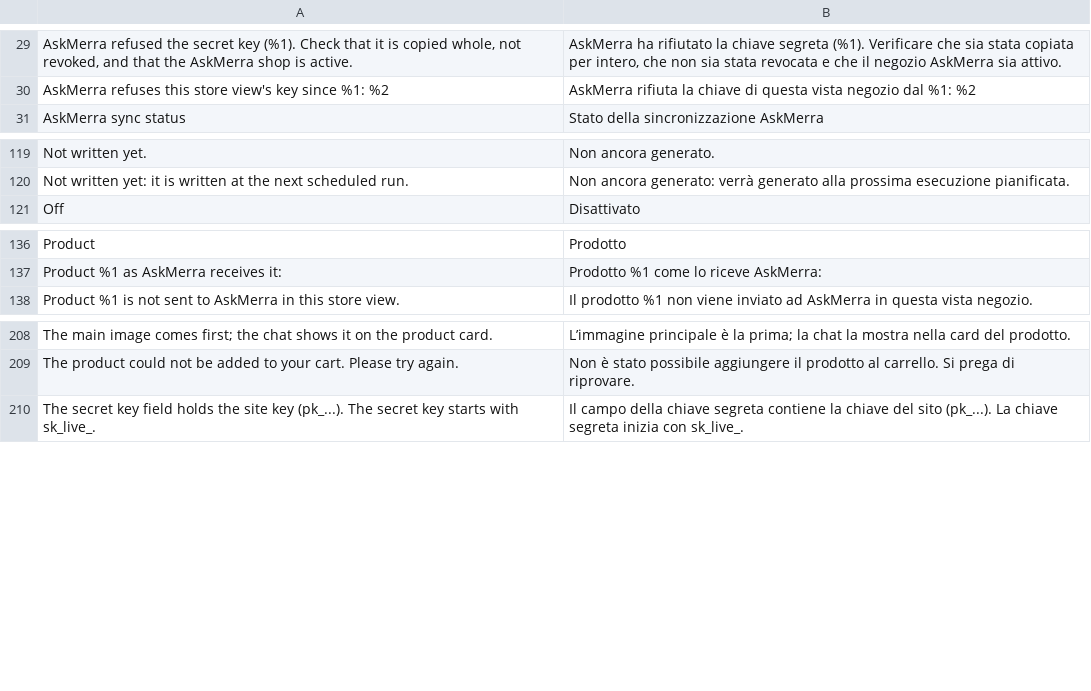
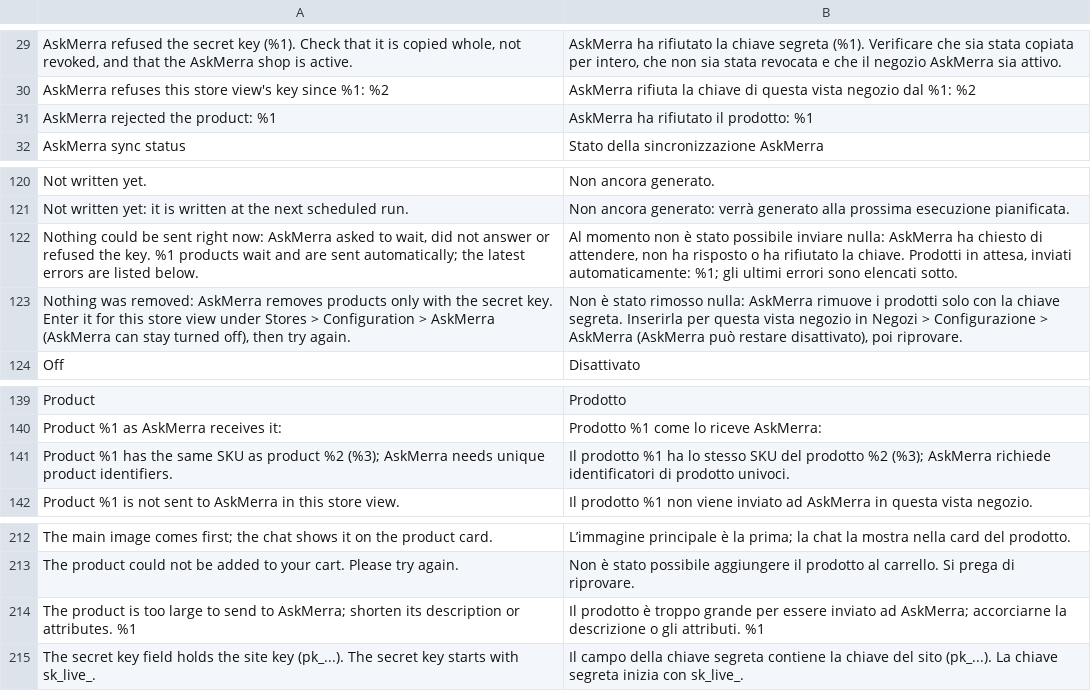
Before and after one commit to clogg74/askmerra-magento2, a CSV file: i18n/it_IT.csv, drawn as a sheet; only a part is shown, gaps mark what is left out.

```diff
--- a/i18n/it_IT.csv
+++ b/i18n/it_IT.csv
@@ -30,2 +30,3 @@
 "AskMerra refuses this store view's key since %1: %2","AskMerra rifiuta la chiave di questa vista negozio dal %1: %2"
+"AskMerra rejected the product: %1","AskMerra ha rifiutato il prodotto: %1"
 "AskMerra sync status","Stato della sincronizzazione AskMerra"
@@ -120,2 +121,4 @@
 "Not written yet: it is written at the next scheduled run.","Non ancora generato: verrà generato alla prossima esecuzione pianificata."
+"Nothing could be sent right now: AskMerra asked to wait, did not answer or refused the key. %1 products wait and are sent automatically; the latest errors are listed below.","Al momento non è stato possibile inviare nulla: AskMerra ha chiesto di attendere, non ha risposto o ha rifiutato la chiave. Prodotti in attesa, inviati automaticamente: %1; gli ultimi errori sono elencati sotto."
+"Nothing was removed: AskMerra removes products only with the secret key. Enter it for this store view under Stores > Configuration > AskMerra (AskMerra can stay turned off), then try again.","Non è stato rimosso nulla: AskMerra rimuove i prodotti solo con la chiave segreta. Inserirla per questa vista negozio in Negozi > Configurazione > AskMerra (AskMerra può restare disattivato), poi riprovare."
 "Off","Disattivato"
@@ -137,2 +140,3 @@
 "Product %1 as AskMerra receives it:","Prodotto %1 come lo riceve AskMerra:"
+"Product %1 has the same SKU as product %2 (%3); AskMerra needs unique product identifiers.","Il prodotto %1 ha lo stesso SKU del prodotto %2 (%3); AskMerra richiede identificatori di prodotto univoci."
 "Product %1 is not sent to AskMerra in this store view.","Il prodotto %1 non viene inviato ad AskMerra in questa vista negozio."
@@ -209,2 +213,3 @@
 "The product could not be added to your cart. Please try again.","Non è stato possibile aggiungere il prodotto al carrello. Si prega di riprovare."
+"The product is too large to send to AskMerra; shorten its description or attributes. %1","Il prodotto è troppo grande per essere inviato ad AskMerra; accorciarne la descrizione o gli attributi. %1"
 "The secret key field holds the site key (pk_...). The secret key starts with sk_live_.","Il campo della chiave segreta contiene la chiave del sito (pk_...). La chiave segreta inizia con sk_live_."
```
Also changed, not shown: i18n/de_DE.csv, i18n/en_US.csv, 16 other files.
